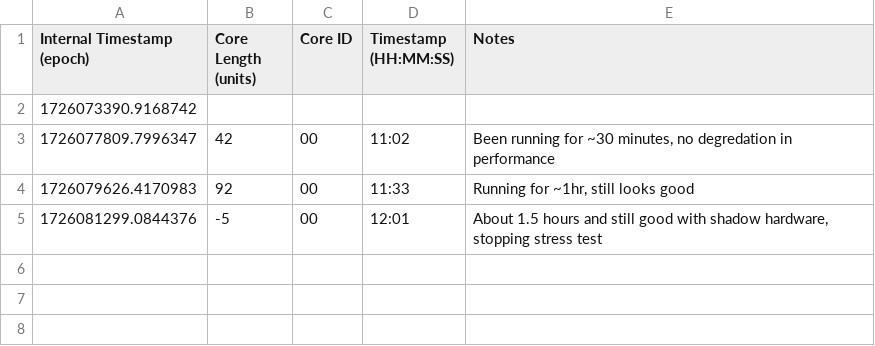
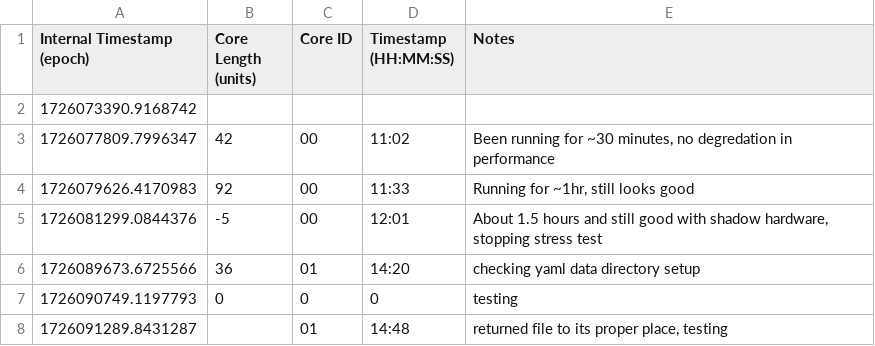
Before and after one commit to ceoas-coldex/MGR-instrumentation, a CSV file: data/2024-09-11_notes.csv, drawn as a sheet.

Commit message:
set up data storage directories in a .yaml file

```diff
--- a/data/2024-09-11_notes.csv
+++ b/data/2024-09-11_notes.csv
@@ -5 +5,4 @@ Internal Timestamp (epoch),Core Length (units),Core ID,Timestamp (HH:MM:SS),Note
 1726081299.0844376,-5,00,12:01,"About 1.5 hours and still good with shadow hardware, stopping stress test"
+1726089673.6725566,36,01,14:20,checking yaml data directory setup
+1726090749.1197793,0,0,0,testing
+1726091289.8431287,,01,14:48,"returned file to its proper place, testing"
```
Also changed, not shown: 4 other files.
